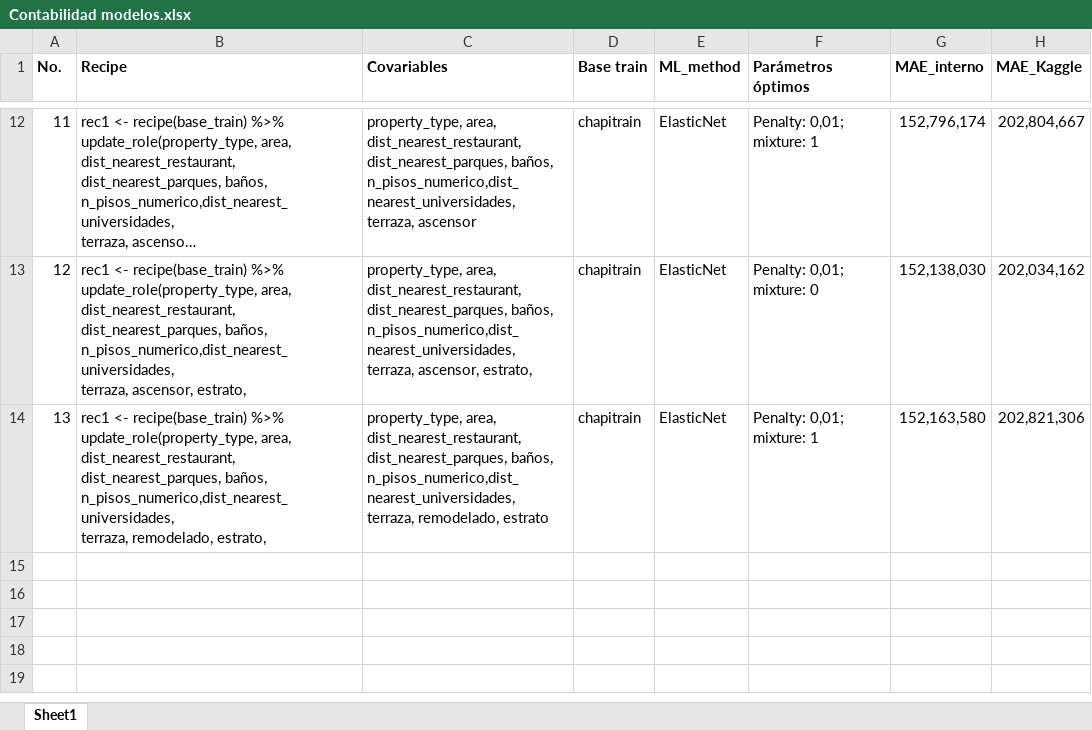
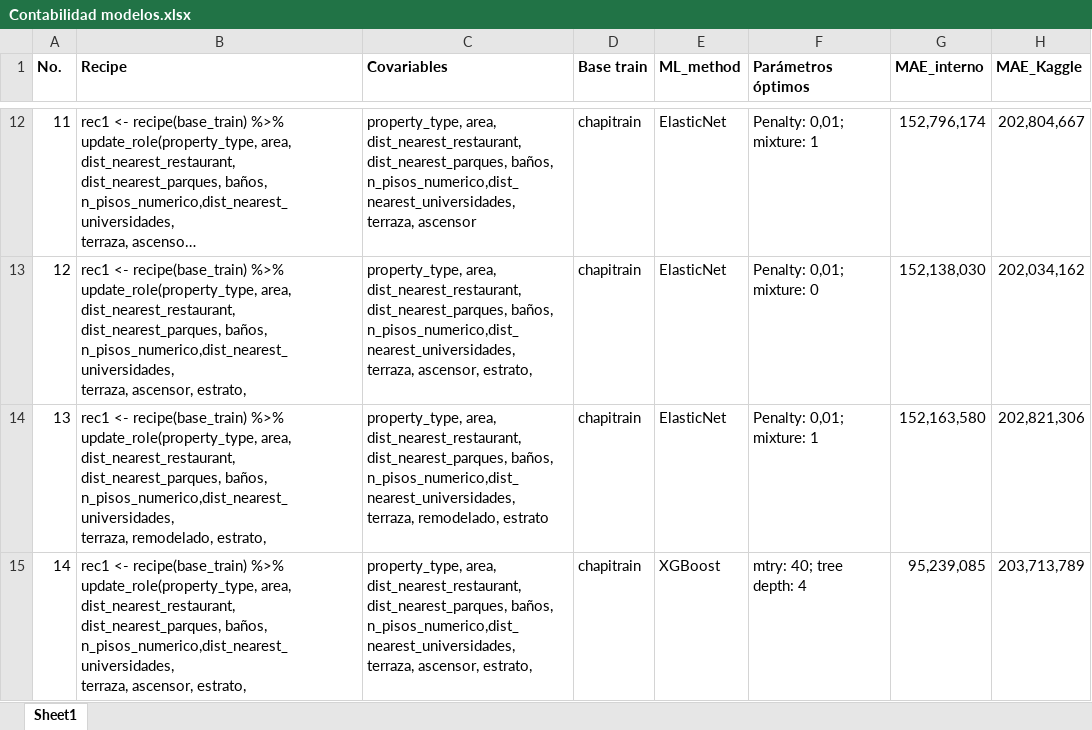
Before and after one commit to mario-velasquez-s/BDML_2024_PS_3, an Excel workbook: Contabilidad modelos.xlsx, sheet Sheet1, drawn as a sheet; only a part is shown, gaps mark what is left out; long unchanged cells end in …; values as stored, in another font and other column widths than the file's, no borders; conditional formats not drawn; ↵ is a line break in a cell; the diff names each change by its address in the sheet, - before the commit and + after, or states it on an @@ line.

Commit message:
RV14: XGBoost 1

```diff
--- a/Contabilidad modelos.xlsx (sheet Sheet1)
+++ b/Contabilidad modelos.xlsx (sheet Sheet1)
+row 15: 14 | rec1 <- recipe(base_train) %>% ↵ update_role(property_type, area, dist_nearest_restaurant, ↵ dist_nearest_parques, baños, n_pisos_numerico,dist_nearest_universidades, ↵ terraza, ascensor, estrato, | property_type, area, dist_nearest_restaurant, ↵ dist_nearest_parques, baños, n_pisos_numerico,dist_nearest_universidades, ↵ terraza, ascensor, estrato, | chapitrain | XGBoost | mtry: 40; tree depth: 4 | 95,239,085 | 203,713,789
```
Also changed, not shown: 2 other files.
